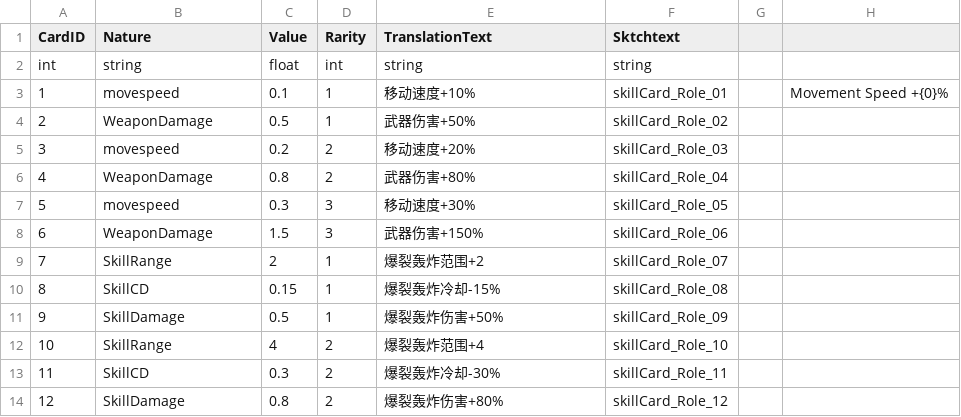
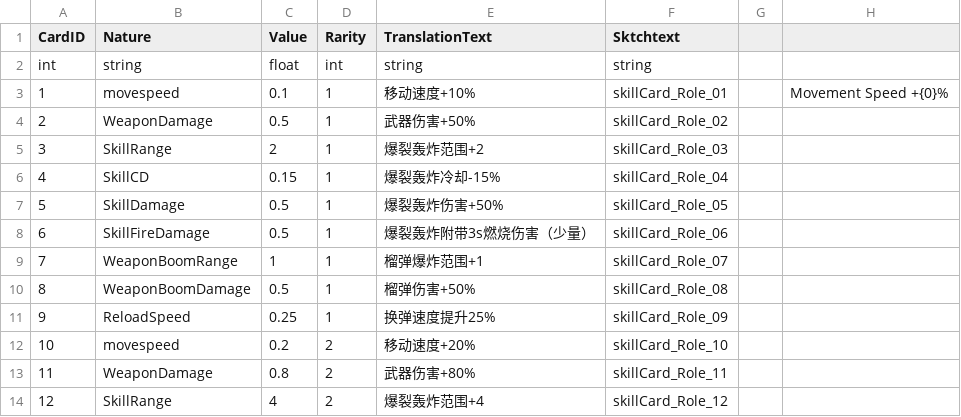
Before and after one commit to WindGod-Project-For-Garena/Offline-PVE, a CSV file: Assets/Scripts/DataCSV/Skill_1_CardData.csv, drawn as a sheet; only a part is shown; the diff covers the shown part only.

```diff
--- a/Assets/Scripts/DataCSV/Skill_1_CardData.csv
+++ b/Assets/Scripts/DataCSV/Skill_1_CardData.csv
@@ -4,11 +4,11 @@ int,string,float,int,string,string,,
 2,WeaponDamage,0.5,1,武器伤害+50%,skillCard_Role_02,,
-3,movespeed,0.2,2,移动速度+20%,skillCard_Role_03,,
-4,WeaponDamage,0.8,2,武器伤害+80%,skillCard_Role_04,,
-5,movespeed,0.3,3,移动速度+30%,skillCard_Role_05,,
-6,WeaponDamage,1.5,3,武器伤害+150%,skillCard_Role_06,,
-7,SkillRange,2,1,爆裂轰炸范围+2,skillCard_Role_07,,
-8,SkillCD,0.15,1,爆裂轰炸冷却-15%,skillCard_Role_08,,
-9,SkillDamage,0.5,1,爆裂轰炸伤害+50%,skillCard_Role_09,,
-10,SkillRange,4,2,爆裂轰炸范围+4,skillCard_Role_10,,
-11,SkillCD,0.3,2,爆裂轰炸冷却-30%,skillCard_Role_11,,
-12,SkillDamage,0.8,2,爆裂轰炸伤害+80%,skillCard_Role_12,,
+3,SkillRange,2,1,爆裂轰炸范围+2,skillCard_Role_03,,
+4,SkillCD,0.15,1,爆裂轰炸冷却-15%,skillCard_Role_04,,
+5,SkillDamage,0.5,1,爆裂轰炸伤害+50%,skillCard_Role_05,,
+6,SkillFireDamage,0.5,1,爆裂轰炸附带3s燃烧伤害（少量）,skillCard_Role_06,,
+7,WeaponBoomRange,1,1,榴弹爆炸范围+1,skillCard_Role_07,,
+8,WeaponBoomDamage,0.5,1,榴弹伤害+50%,skillCard_Role_08,,
+9,ReloadSpeed,0.25,1,换弹速度提升25%,skillCard_Role_09,,
+10,movespeed,0.2,2,移动速度+20%,skillCard_Role_10,,
+11,WeaponDamage,0.8,2,武器伤害+80%,skillCard_Role_11,,
+12,SkillRange,4,2,爆裂轰炸范围+4,skillCard_Role_12,,
```
Also changed, not shown: 68 edited cells elsewhere in this file, Assets/Scripts/DataCSV/Skill_2_CardData.csv, Temp/PackageHistory/last_FERuntime.prl.csv, 38 other files.
